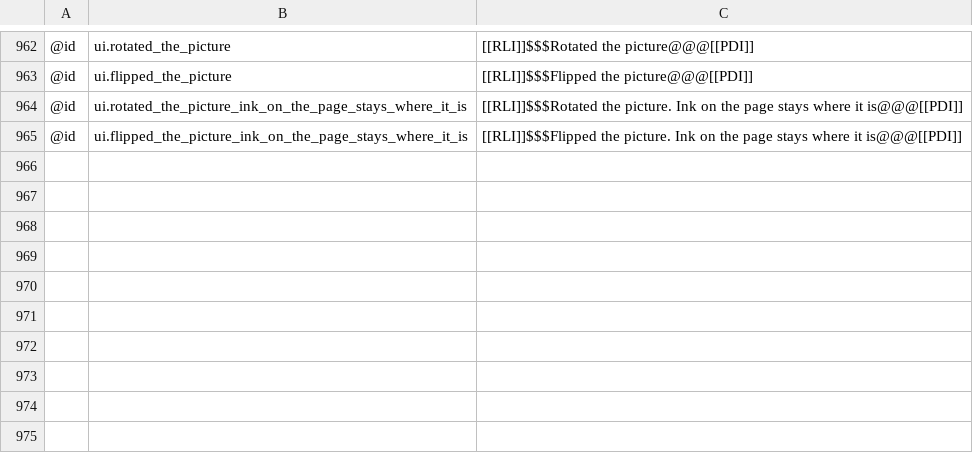
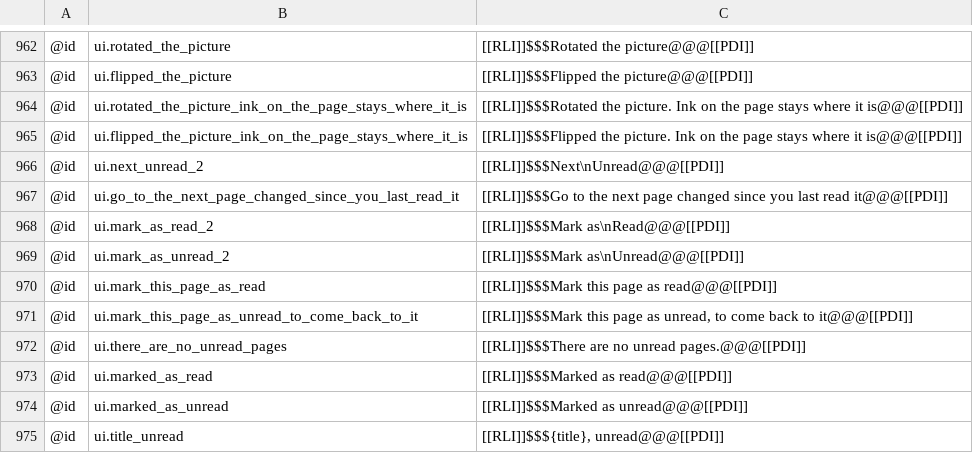
Before and after one commit to AlienTechSoftware/notecraft, a TSV file: i18n/ar-XB.tsv, drawn as a sheet; only a part is shown, gaps mark what is left out; the diff names each change by its address in the sheet, - before the commit and + after, or states it on an @@ line.

```diff
--- a/i18n/ar-XB.tsv
+++ b/i18n/ar-XB.tsv
+row 966: @id | ui.next_unread_2 | [[RLI]]$$$Next\nUnread@@@[[PDI]]
+row 967: @id | ui.go_to_the_next_page_changed_since_you_last_read_it | [[RLI]]$$$Go to the next page changed since you last read it@@@[[PDI]]
+row 968: @id | ui.mark_as_read_2 | [[RLI]]$$$Mark as\nRead@@@[[PDI]]
+row 969: @id | ui.mark_as_unread_2 | [[RLI]]$$$Mark as\nUnread@@@[[PDI]]
+row 970: @id | ui.mark_this_page_as_read | [[RLI]]$$$Mark this page as read@@@[[PDI]]
+row 971: @id | ui.mark_this_page_as_unread_to_come_back_to_it | [[RLI]]$$$Mark this page as unread, to come back to it@@@[[PDI]]
+row 972: @id | ui.there_are_no_unread_pages | [[RLI]]$$$There are no unread pages.@@@[[PDI]]
+row 973: @id | ui.marked_as_read | [[RLI]]$$$Marked as read@@@[[PDI]]
+row 974: @id | ui.marked_as_unread | [[RLI]]$$$Marked as unread@@@[[PDI]]
+row 975: @id | ui.title_unread | [[RLI]]$$${title}, unread@@@[[PDI]]
```
Also changed, not shown: i18n/en-XA.tsv, i18n/en.tsv, 5 other files.
